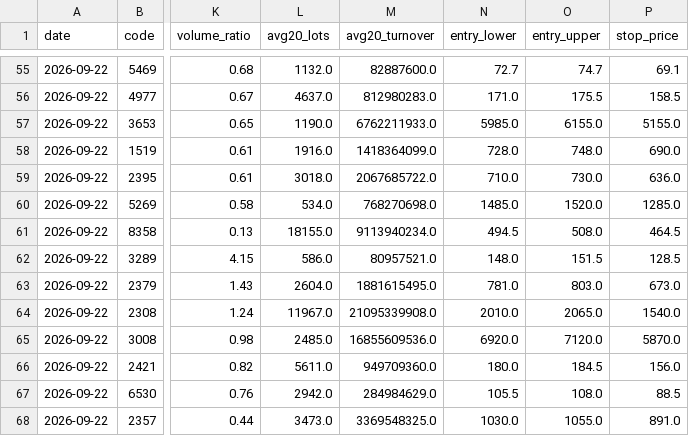
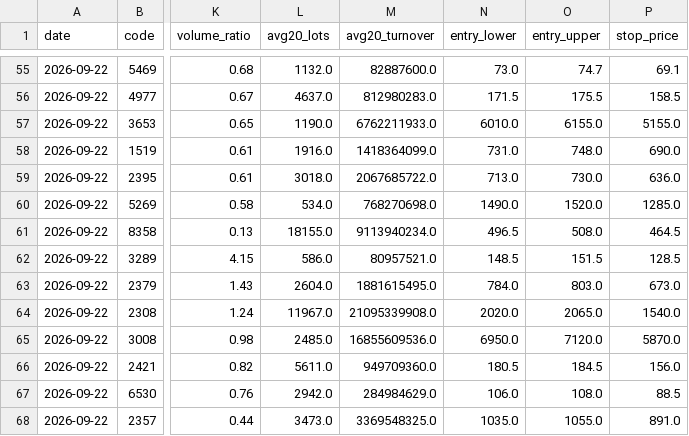
Before and after one commit to leowang51768-ops/lobster-radar-cloud, a CSV file: n_bottom_watch.csv, drawn as a sheet; only a part is shown, gaps mark what is left out; the diff covers the shown part only; the diff names each change by its address in the sheet, - before the commit and + after, or states it on an @@ line.

```diff
--- a/n_bottom_watch.csv
+++ b/n_bottom_watch.csv
-N55 (entry_lower): 72.7
+N55 (entry_lower): 73.0
-N56 (entry_lower): 171.0
+N56 (entry_lower): 171.5
-N57 (entry_lower): 5985.0
+N57 (entry_lower): 6010.0
-N58 (entry_lower): 728.0
+N58 (entry_lower): 731.0
-N59 (entry_lower): 710.0
+N59 (entry_lower): 713.0
-N60 (entry_lower): 1485.0
+N60 (entry_lower): 1490.0
-N61 (entry_lower): 494.5
+N61 (entry_lower): 496.5
-N62 (entry_lower): 148.0
+N62 (entry_lower): 148.5
-N63 (entry_lower): 781.0
+N63 (entry_lower): 784.0
-N64 (entry_lower): 2010.0
+N64 (entry_lower): 2020.0
-N65 (entry_lower): 6920.0
+N65 (entry_lower): 6950.0
-N66 (entry_lower): 180.0
+N66 (entry_lower): 180.5
-N67 (entry_lower): 105.5
+N67 (entry_lower): 106.0
-N68 (entry_lower): 1030.0
+N68 (entry_lower): 1035.0
```
Also changed, not shown: 1 added row, 1 removed row and 64 edited cells elsewhere in this file, candidate_status.csv, 1 other file.
